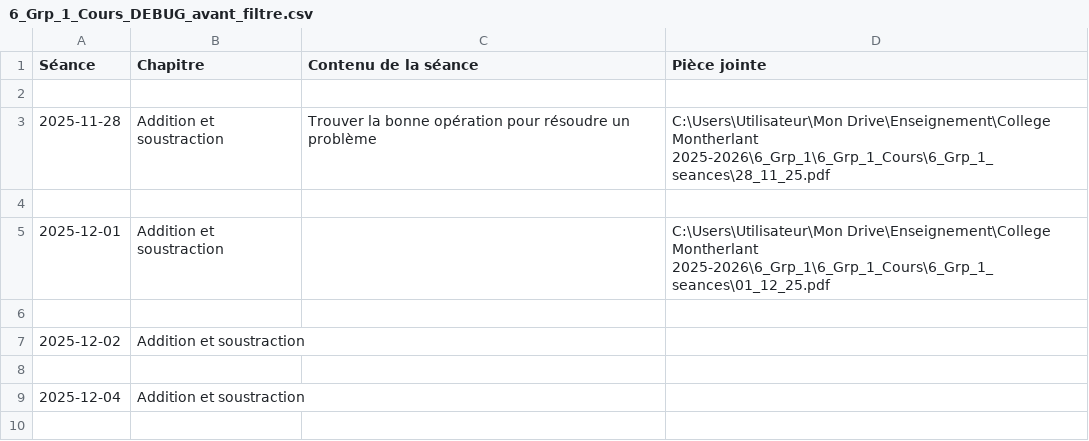
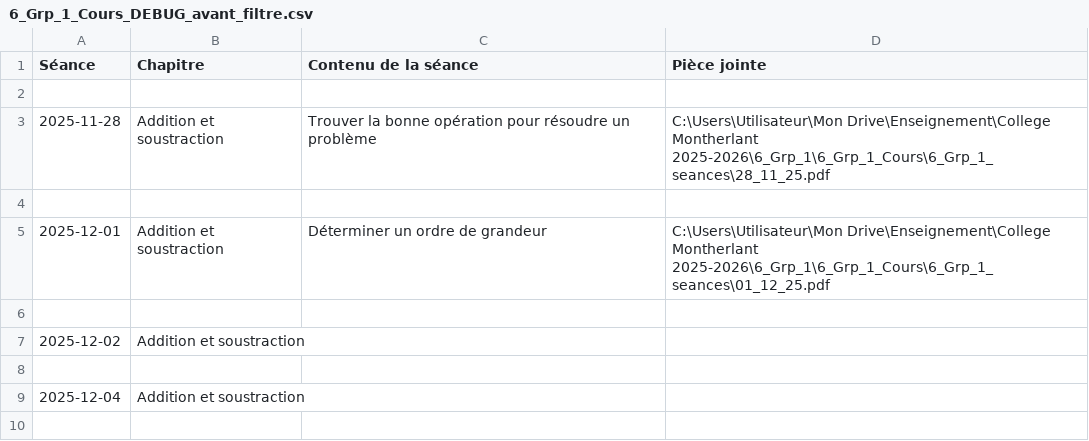
Before and after one commit to EnseignementMath/cours-de-maths, a CSV file: docs/progressions/College Montherlant 2025-2026/6_Grp_1_Cours_DEBUG_avant_filtre.csv, drawn as a sheet; only a part is shown.

Commit message:
auto: maj progressions + index + pièces jointes (2025-11-27 16:43:42)

```diff
--- a/docs/progressions/College Montherlant 2025-2026/6_Grp_1_Cours_DEBUG_avant_filtre.csv
+++ b/docs/progressions/College Montherlant 2025-2026/6_Grp_1_Cours_DEBUG_avant_filtre.csv
@@ -4,3 +4,3 @@ Séance,Chapitre,Contenu de la séance,Pièce jointe
 
-2025-12-01,Addition et soustraction,,C:\Users\Utilisateur\Mon Drive\Enseignement\College Montherlant 2025-2026\6_Grp_1\6_Grp_1_Cours\6_Grp_1_seances\01_12_25.pdf
+2025-12-01,Addition et soustraction,Déterminer un ordre de grandeur,C:\Users\Utilisateur\Mon Drive\Enseignement\College Montherlant 2025-2026\6_Grp_1\6_Grp_1_Cours\6_Grp_1_seances\01_12_25.pdf
 
```
Also changed, not shown: 5 other files.
